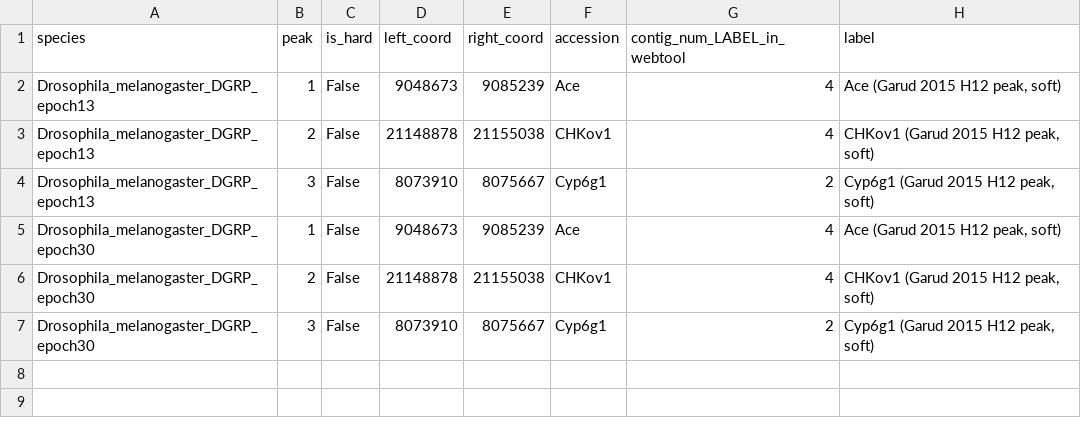
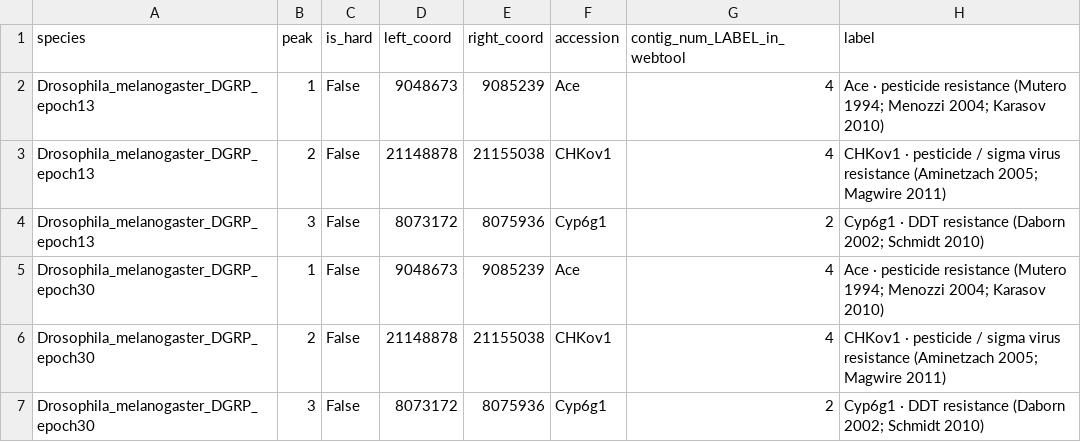
Before and after one commit to aeriab/Bacterial_Genome_Sweep_Scan_Tool, a TSV file: data/H12_Peaks/drosophila_known_sweeps.tsv, drawn as a sheet.

```diff
--- a/data/H12_Peaks/drosophila_known_sweeps.tsv
+++ b/data/H12_Peaks/drosophila_known_sweeps.tsv
@@ -1,7 +1,7 @@
 species	peak	is_hard	left_coord	right_coord	accession	contig_num_LABEL_in_webtool	label
-Drosophila_melanogaster_DGRP_epoch13	1	False	9048673	9085239	Ace	4	Ace (Garud 2015 H12 peak, soft)
-Drosophila_melanogaster_DGRP_epoch13	2	False	21148878	21155038	CHKov1	4	CHKov1 (Garud 2015 H12 peak, soft)
-Drosophila_melanogaster_DGRP_epoch13	3	False	8073910	8075667	Cyp6g1	2	Cyp6g1 (Garud 2015 H12 peak, soft)
-Drosophila_melanogaster_DGRP_epoch30	1	False	9048673	9085239	Ace	4	Ace (Garud 2015 H12 peak, soft)
-Drosophila_melanogaster_DGRP_epoch30	2	False	21148878	21155038	CHKov1	4	CHKov1 (Garud 2015 H12 peak, soft)
-Drosophila_melanogaster_DGRP_epoch30	3	False	8073910	8075667	Cyp6g1	2	Cyp6g1 (Garud 2015 H12 peak, soft)
+Drosophila_melanogaster_DGRP_epoch13	1	False	9048673	9085239	Ace	4	Ace · pesticide resistance (Mutero 1994; Menozzi 2004; Karasov 2010)
+Drosophila_melanogaster_DGRP_epoch13	2	False	21148878	21155038	CHKov1	4	CHKov1 · pesticide / sigma virus resistance (Aminetzach 2005; Magwire 2011)
+Drosophila_melanogaster_DGRP_epoch13	3	False	8073172	8075936	Cyp6g1	2	Cyp6g1 · DDT resistance (Daborn 2002; Schmidt 2010)
+Drosophila_melanogaster_DGRP_epoch30	1	False	9048673	9085239	Ace	4	Ace · pesticide resistance (Mutero 1994; Menozzi 2004; Karasov 2010)
+Drosophila_melanogaster_DGRP_epoch30	2	False	21148878	21155038	CHKov1	4	CHKov1 · pesticide / sigma virus resistance (Aminetzach 2005; Magwire 2011)
+Drosophila_melanogaster_DGRP_epoch30	3	False	8073172	8075936	Cyp6g1	2	Cyp6g1 · DDT resistance (Daborn 2002; Schmidt 2010)
```
Also changed, not shown: 10 other files.
